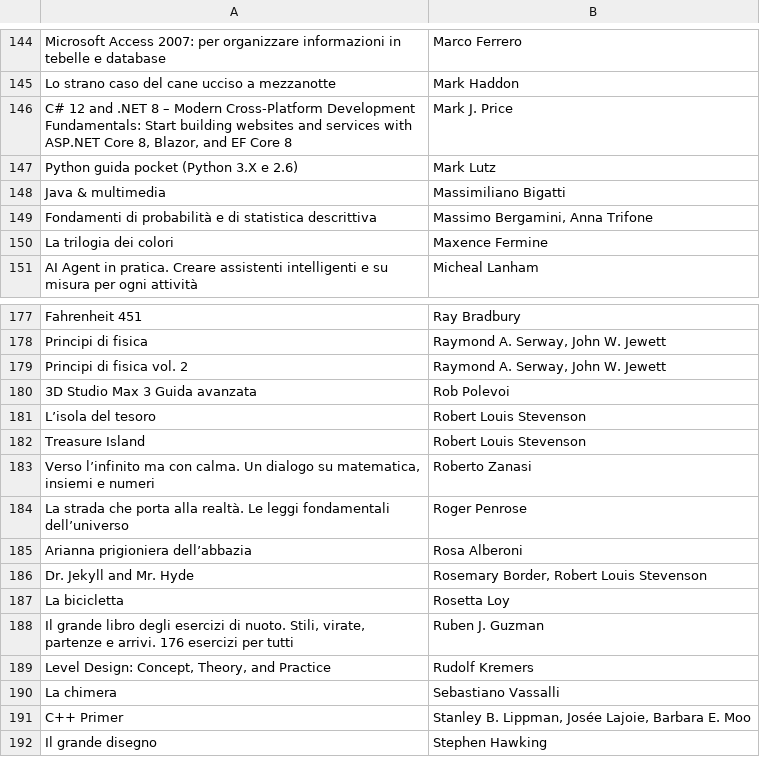
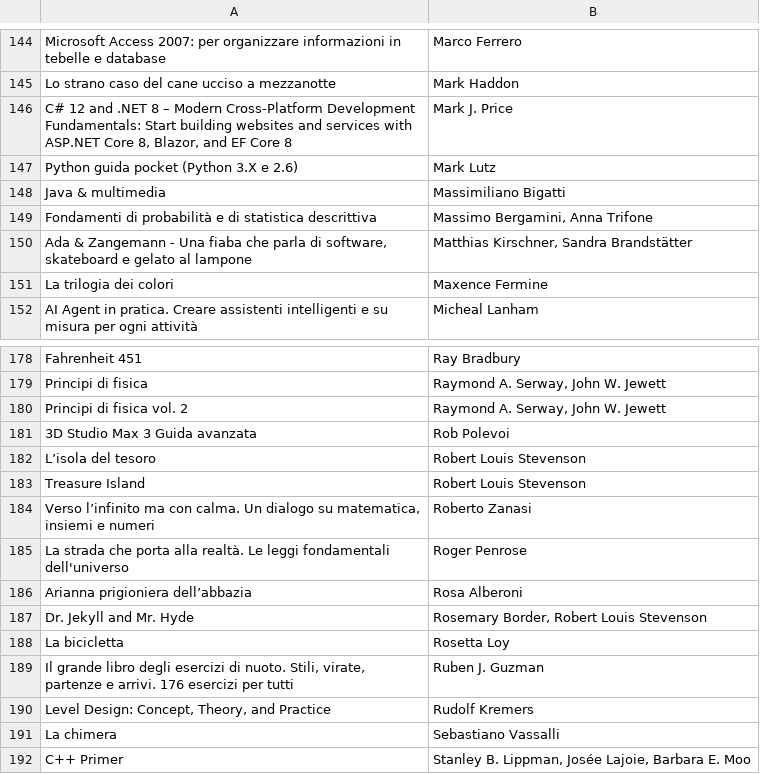
Before and after one commit to mikymaione/mikymaione.github.io, a CSV file: _data/Bookshelf.csv, drawn as a sheet; only a part is shown, gaps mark what is left out; the shorter side is filled out with more unchanged rows; addresses are those after the commit; the diff names each change by its address in the sheet, - before the commit and + after, or states it on an @@ line.

Commit message:
aggiornati libri

```diff
--- a/_data/Bookshelf.csv
+++ b/_data/Bookshelf.csv
+row 150: Ada & Zangemann - Una fiaba che parla di software, skateboard e gelato al lampone | Matthias Kirschner, Sandra Brandstätter
-A185: …leggi fondamentali dell’universo
+A185: …leggi fondamentali dell'universo
```
